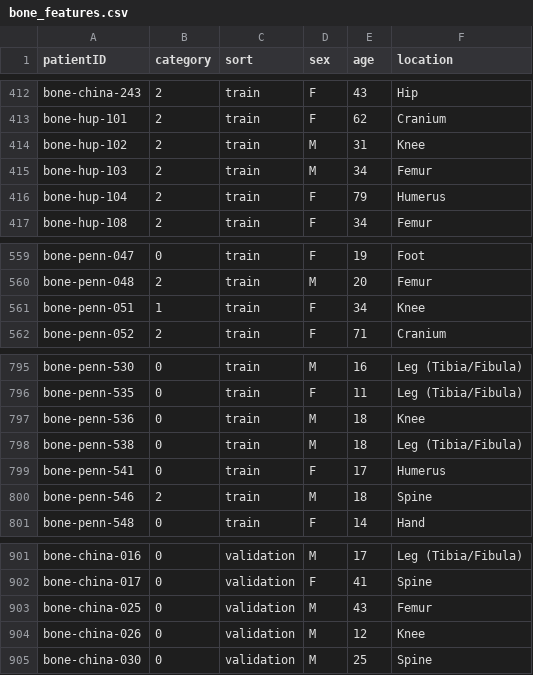
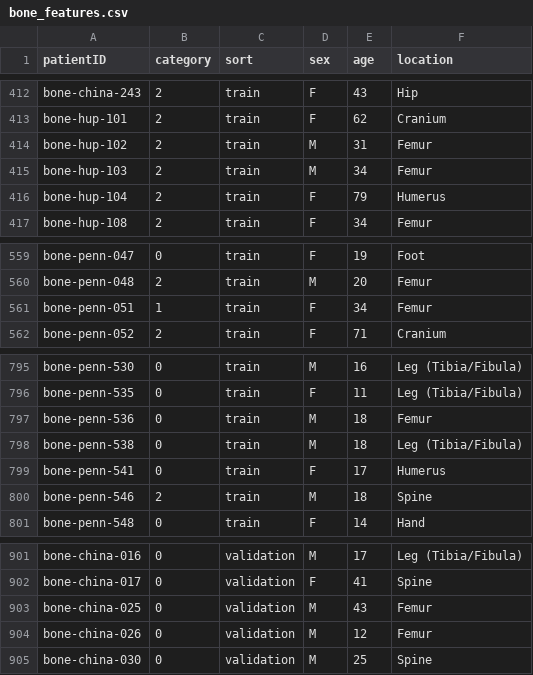
Before and after one commit to sopeeweje/Bone-MRI, a CSV file: bone_features.csv, drawn as a sheet; only a part is shown, gaps mark what is left out; the diff covers the shown part only.

```diff
--- a/bone_features.csv
+++ b/bone_features.csv
@@ -413,3 +413,3 @@ bone-china-243,2,train,F,43,Hip
 bone-hup-101,2,train,F  ,62,Cranium
-bone-hup-102,2,train,M  ,31,Knee
+bone-hup-102,2,train,M  ,31,Femur
 bone-hup-103,2,train,M  ,34,Femur
@@ -560,3 +560,3 @@ bone-penn-047,0,train,F,19,Foot
 bone-penn-048,2,train,M,20,Femur
-bone-penn-051,1,train,F,34,Knee
+bone-penn-051,1,train,F,34,Femur
 bone-penn-052,2,train,F,71,Cranium
@@ -796,3 +796,3 @@ bone-penn-530,0,train,M,16,Leg (Tibia/Fibula)
 bone-penn-535,0,train,F,11,Leg (Tibia/Fibula)
-bone-penn-536,0,train,M,18,Knee
+bone-penn-536,0,train,M,18,Femur
 bone-penn-538,0,train,M,18,Leg (Tibia/Fibula)
@@ -903,3 +903,3 @@ bone-china-017,0,validation,F,41,Spine
 bone-china-025,0,validation,M,43,Femur
-bone-china-026,0,validation,M,12,Knee
+bone-china-026,0,validation,M,12,Femur
 bone-china-030,0,validation,M,25,Spine
```
Also changed, not shown: 5 edited cells elsewhere in this file, 2 other files.
